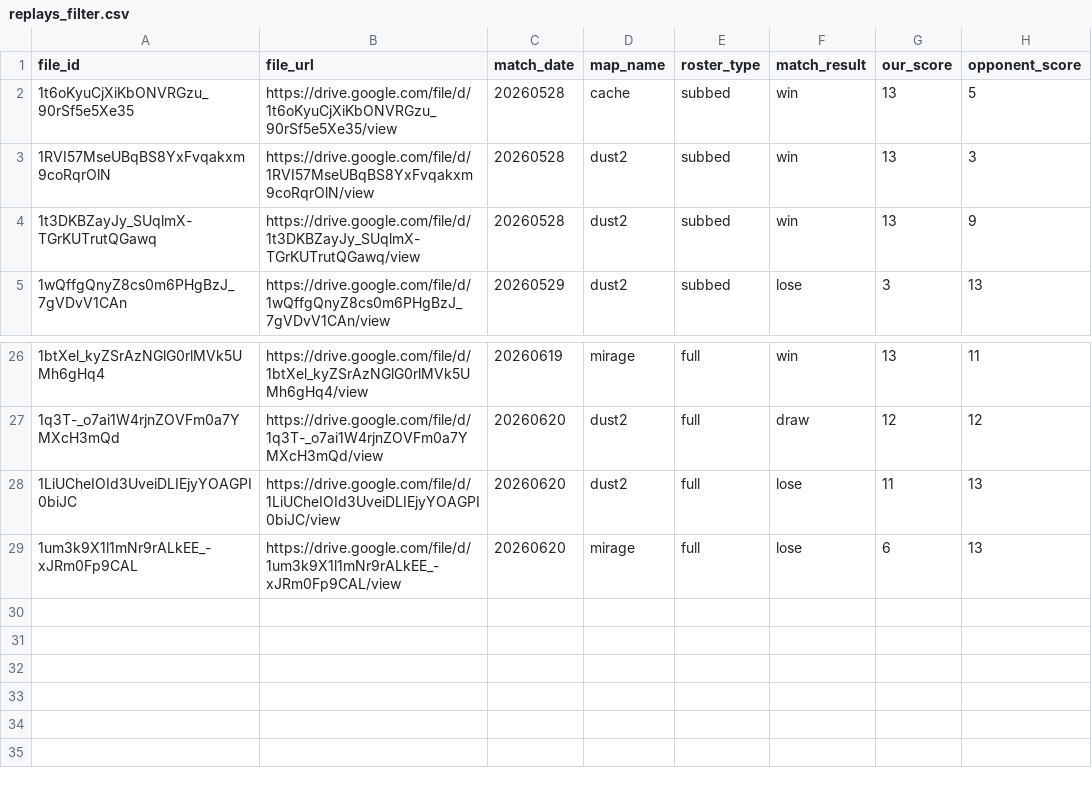
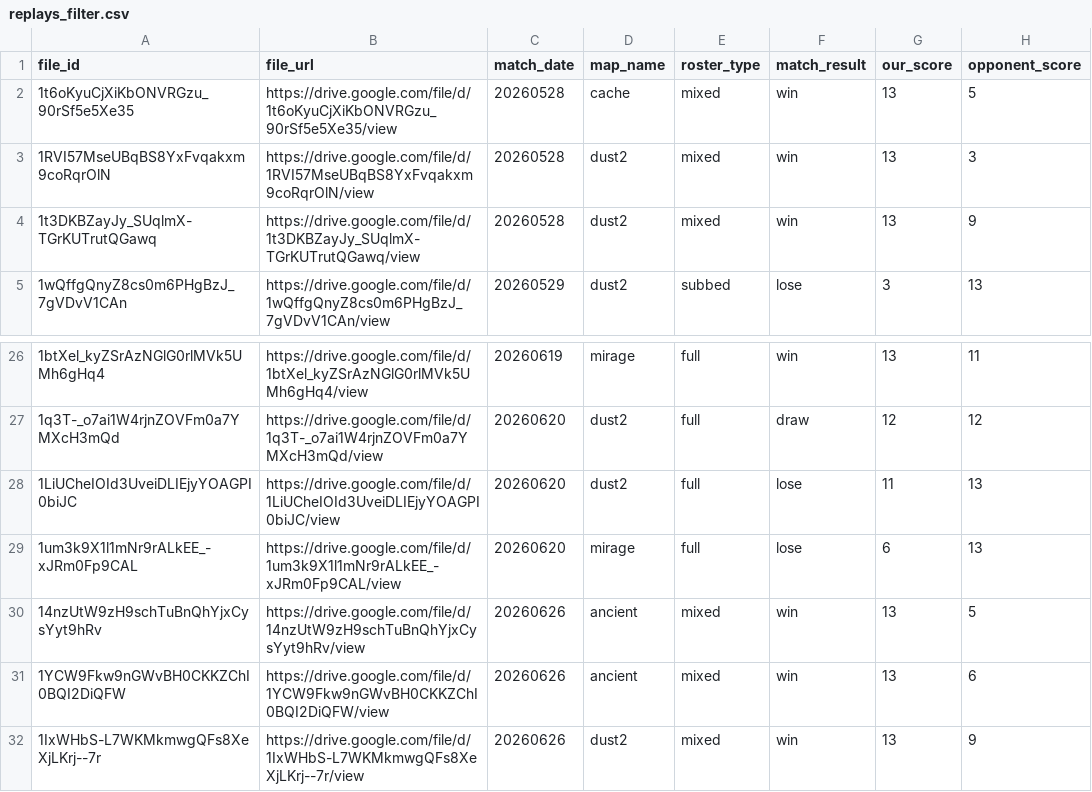
Before and after one commit to Rotch512/WOSTCS2, a CSV file: output/sheets/replays_filter.csv, drawn as a sheet; only a part is shown, gaps mark what is left out.

Commit message:
Update CS2 demo data

```diff
--- a/output/sheets/replays_filter.csv
+++ b/output/sheets/replays_filter.csv
@@ -1,5 +1,5 @@
 file_id,file_url,match_date,map_name,roster_type,match_result,our_score,opponent_score
-1t6oKyuCjXiKbONVRGzu_90rSf5e5Xe35,https://drive.google.com/file/d/1t6oKyuCjXiKbONVRGzu_90rSf5e5Xe35/view,20260528,cache,subbed,win,13,5
-1RVI57MseUBqBS8YxFvqakxm9coRqrOlN,https://drive.google.com/file/d/1RVI57MseUBqBS8YxFvqakxm9coRqrOlN/view,20260528,dust2,subbed,win,13,3
-1t3DKBZayJy_SUqlmX-TGrKUTrutQGawq,https://drive.google.com/file/d/1t3DKBZayJy_SUqlmX-TGrKUTrutQGawq/view,20260528,dust2,subbed,win,13,9
+1t6oKyuCjXiKbONVRGzu_90rSf5e5Xe35,https://drive.google.com/file/d/1t6oKyuCjXiKbONVRGzu_90rSf5e5Xe35/view,20260528,cache,mixed,win,13,5
+1RVI57MseUBqBS8YxFvqakxm9coRqrOlN,https://drive.google.com/file/d/1RVI57MseUBqBS8YxFvqakxm9coRqrOlN/view,20260528,dust2,mixed,win,13,3
+1t3DKBZayJy_SUqlmX-TGrKUTrutQGawq,https://drive.google.com/file/d/1t3DKBZayJy_SUqlmX-TGrKUTrutQGawq/view,20260528,dust2,mixed,win,13,9
 1wQffgQnyZ8cs0m6PHgBzJ_7gVDvV1CAn,https://drive.google.com/file/d/1wQffgQnyZ8cs0m6PHgBzJ_7gVDvV1CAn/view,20260529,dust2,subbed,lose,3,13
@@ -29 +29,4 @@ file_id,file_url,match_date,map_name,roster_type,match_result,our_score,opponent
 1um3k9X1l1mNr9rALkEE_-xJRm0Fp9CAL,https://drive.google.com/file/d/1um3k9X1l1mNr9rALkEE_-xJRm0Fp9CAL/view,20260620,mirage,full,lose,6,13
+14nzUtW9zH9schTuBnQhYjxCysYyt9hRv,https://drive.google.com/file/d/14nzUtW9zH9schTuBnQhYjxCysYyt9hRv/view,20260626,ancient,mixed,win,13,5
+1YCW9Fkw9nGWvBH0CKKZChI0BQI2DiQFW,https://drive.google.com/file/d/1YCW9Fkw9nGWvBH0CKKZChI0BQI2DiQFW/view,20260626,ancient,mixed,win,13,6
+1IxWHbS-L7WKMkmwgQFs8XeXjLKrj--7r,https://drive.google.com/file/d/1IxWHbS-L7WKMkmwgQFs8XeXjLKrj--7r/view,20260626,dust2,mixed,win,13,9
```
Also changed, not shown: 19 other files.
